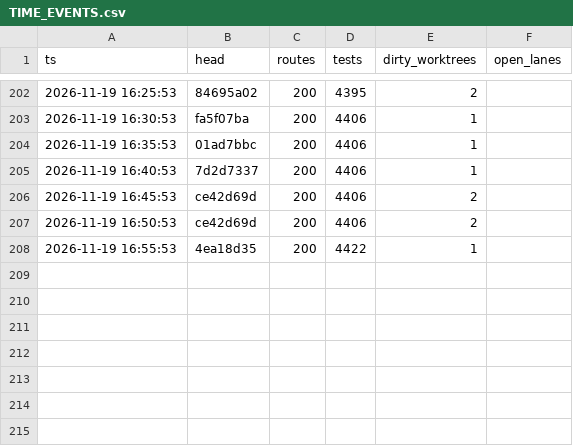
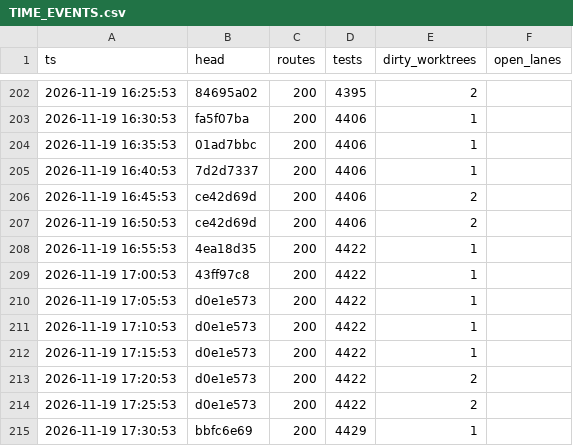
Before and after one commit to shark2202/go_hive, a CSV file: TIME_EVENTS.csv, drawn as a sheet; only a part is shown, gaps mark what is left out.

```diff
--- a/TIME_EVENTS.csv
+++ b/TIME_EVENTS.csv
@@ -208 +208,8 @@ ts,head,routes,tests,dirty_worktrees,open_lanes
 2026-11-19 16:55:53,4ea18d35,200,4422,1,
+2026-11-19 17:00:53,43ff97c8,200,4422,1,
+2026-11-19 17:05:53,d0e1e573,200,4422,1,
+2026-11-19 17:10:53,d0e1e573,200,4422,1,
+2026-11-19 17:15:53,d0e1e573,200,4422,1,
+2026-11-19 17:20:53,d0e1e573,200,4422,2,
+2026-11-19 17:25:53,d0e1e573,200,4422,2,
+2026-11-19 17:30:53,bbfc6e69,200,4429,1,
```
Also changed, not shown: 11 other files.
